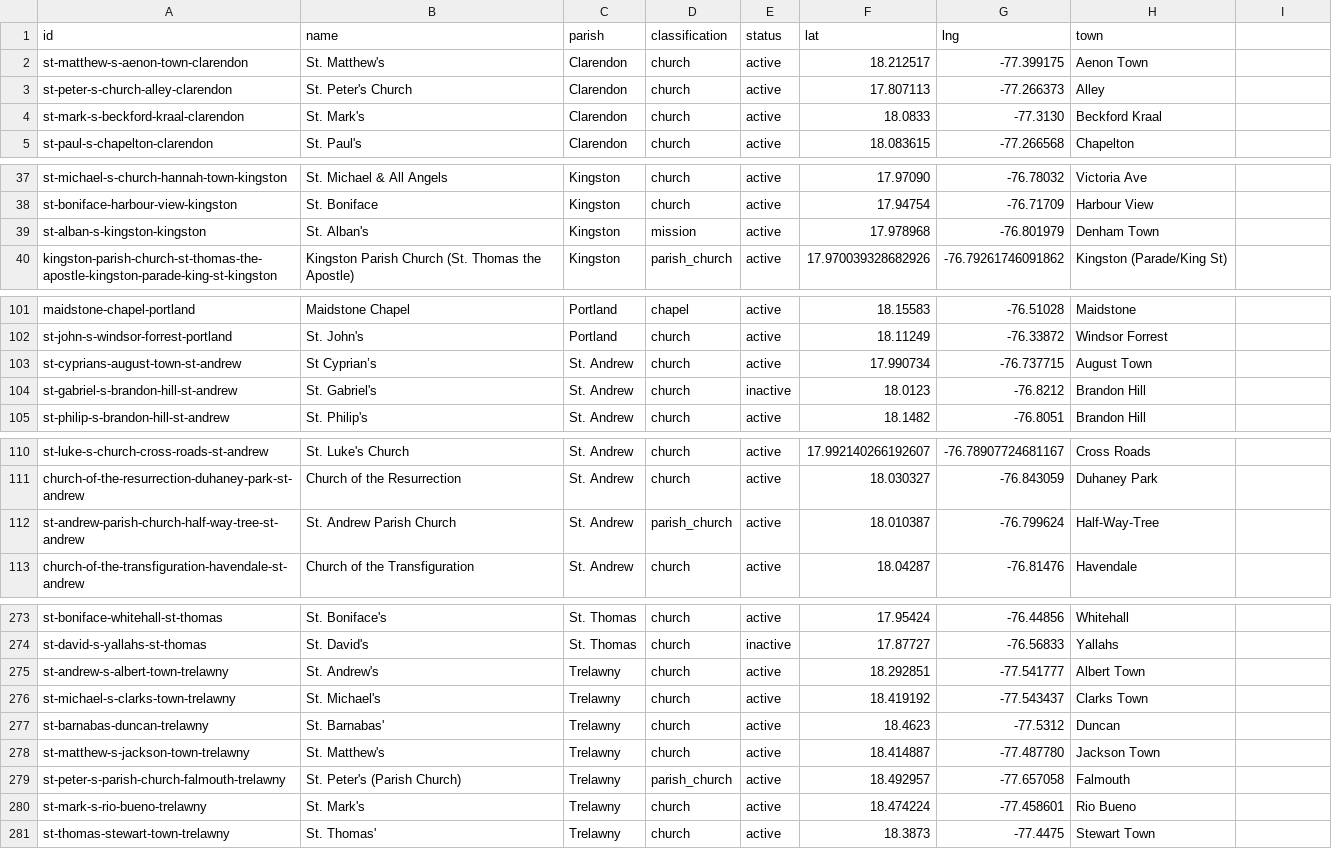
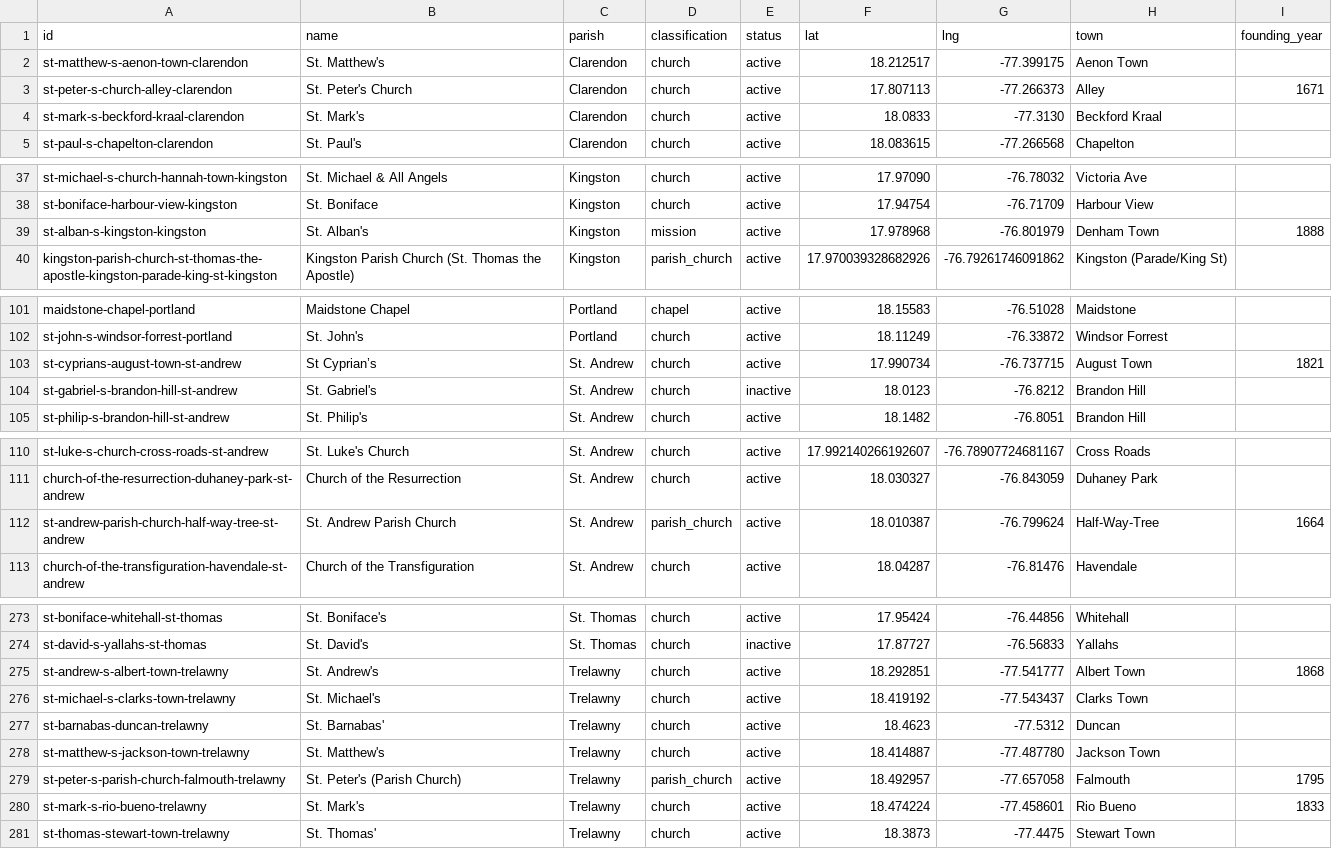
Before and after one commit to kwierenga/Anglican-Churches-in-Jamaica, a CSV file: data/churches.csv, drawn as a sheet; only a part is shown, gaps mark what is left out; the diff covers the shown part only.

```diff
--- a/data/churches.csv
+++ b/data/churches.csv
@@ -1 +1 @@
-id,name,parish,classification,status,lat,lng,town
+id,name,parish,classification,status,lat,lng,town,founding_year
@@ -3 +3 @@ st-matthew-s-aenon-town-clarendon,St. Matthew's,Clarendon,church,active,18.21251
-st-peter-s-church-alley-clarendon,St. Peter's Church,Clarendon,church,active,17.807113,-77.266373,Alley
+st-peter-s-church-alley-clarendon,St. Peter's Church,Clarendon,church,active,17.807113,-77.266373,Alley,1671
@@ -39 +39 @@ st-boniface-harbour-view-kingston,St. Boniface,Kingston,church,active,17.94754,-
-st-alban-s-kingston-kingston,St. Alban's,Kingston,mission,active,17.978968,-76.801979,Denham Town
+st-alban-s-kingston-kingston,St. Alban's,Kingston,mission,active,17.978968,-76.801979,Denham Town,1888
@@ -103 +103 @@ st-john-s-windsor-forrest-portland,St. John's,Portland,church,active,18.11249,-7
-st-cyprians-august-town-st-andrew,St Cyprian’s,St. Andrew,church,active,17.990734,-76.737715,August Town
+st-cyprians-august-town-st-andrew,St Cyprian’s,St. Andrew,church,active,17.990734,-76.737715,August Town,1821
@@ -112 +112 @@ church-of-the-resurrection-duhaney-park-st-andrew,Church of the Resurrection,St.
-st-andrew-parish-church-half-way-tree-st-andrew,St. Andrew Parish Church,St. Andrew,parish_church,active,18.010387,-76.799624,Half-Way-Tree
+st-andrew-parish-church-half-way-tree-st-andrew,St. Andrew Parish Church,St. Andrew,parish_church,active,18.010387,-76.799624,Half-Way-Tree,1664
@@ -275 +275 @@ st-david-s-yallahs-st-thomas,St. David's,St. Thomas,church,inactive,17.87727,-76
-st-andrew-s-albert-town-trelawny,St. Andrew's,Trelawny,church,active,18.292851,-77.541777,Albert Town
+st-andrew-s-albert-town-trelawny,St. Andrew's,Trelawny,church,active,18.292851,-77.541777,Albert Town,1868
@@ -279,2 +279,2 @@ st-matthew-s-jackson-town-trelawny,St. Matthew's,Trelawny,church,active,18.41488
-st-peter-s-parish-church-falmouth-trelawny,St. Peter's (Parish Church),Trelawny,parish_church,active,18.492957,-77.657058,Falmouth
-st-mark-s-rio-bueno-trelawny,St. Mark's,Trelawny,church,active,18.474224,-77.458601,Rio Bueno
+st-peter-s-parish-church-falmouth-trelawny,St. Peter's (Parish Church),Trelawny,parish_church,active,18.492957,-77.657058,Falmouth,1795
+st-mark-s-rio-bueno-trelawny,St. Mark's,Trelawny,church,active,18.474224,-77.458601,Rio Bueno,1833
```
Also changed, not shown: 5 edited cells elsewhere in this file.
